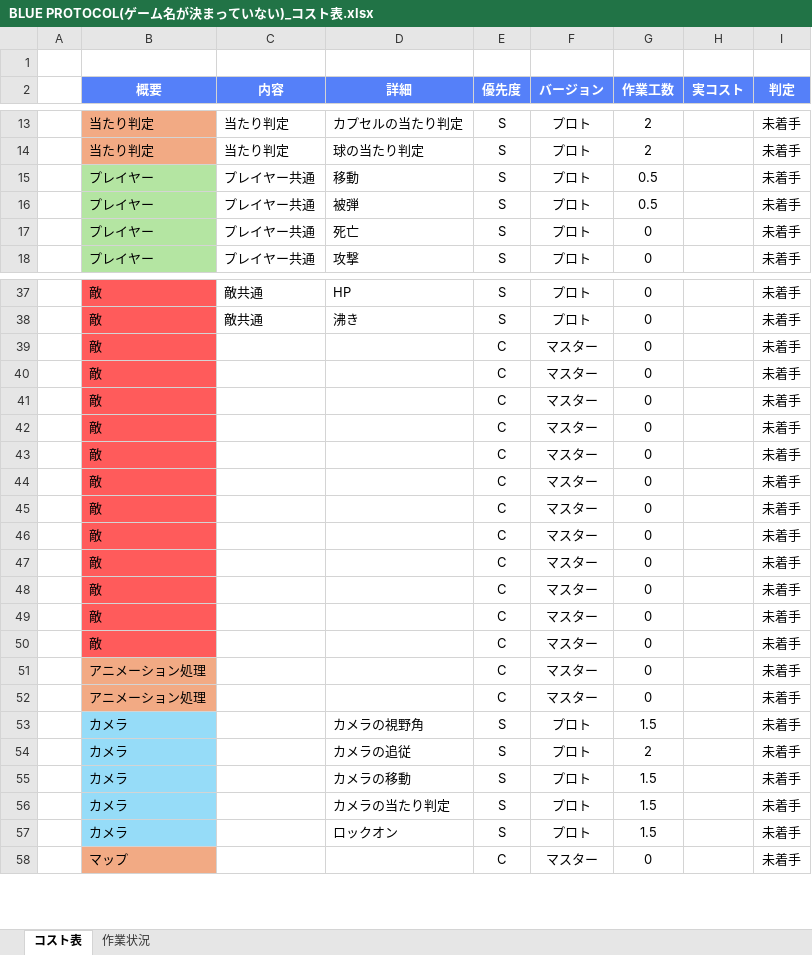
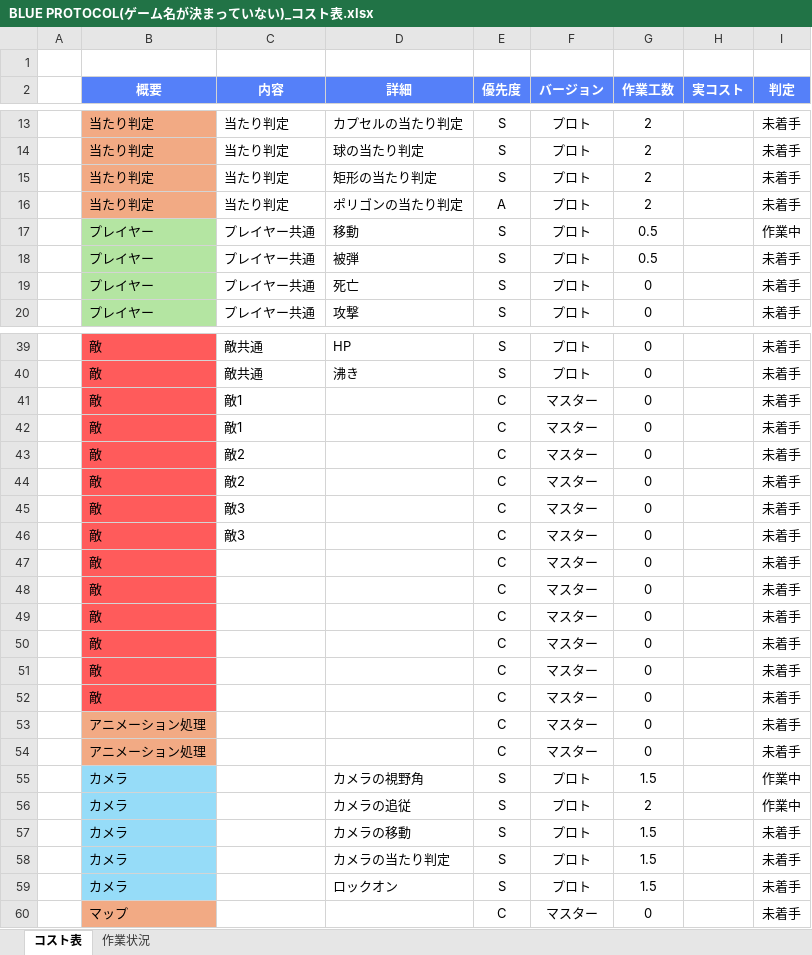
Before and after one commit to kiryo06/Game2025, an Excel workbook: BLUE PROTOCOL(ゲーム名が決まっていない)_コスト表.xlsx, sheet コスト表, drawn as a sheet; only a part is shown, gaps mark what is left out; values as stored, in another font and other column widths than the file's, no borders; conditional formats not drawn; addresses are those after the commit; the diff names each change by its address in the sheet, - before the commit and + after, or states it on an @@ line.

```diff
--- a/BLUE PROTOCOL(ゲーム名が決まっていない)_コスト表.xlsx (sheet コスト表)
+++ b/BLUE PROTOCOL(ゲーム名が決まっていない)_コスト表.xlsx (sheet コスト表)
+row 15:  | 当たり判定 | 当たり判定 | 矩形の当たり判定 | S | プロト | 2 |  | 未着手
+row 16:  | 当たり判定 | 当たり判定 | ポリゴンの当たり判定 | A | プロト | 2 |  | 未着手
-I17 (判定): 未着手
+I17 (判定): 作業中
-C41:C42 (内容): (empty)
+C41:C42 (内容): 敵1
-C43:C44 (内容): (empty)
+C43:C44 (内容): 敵2
-C45:C46 (内容): (empty)
+C45:C46 (内容): 敵3
-I55:I56 (判定): 未着手
+I55:I56 (判定): 作業中
```
Also changed, not shown: sheet 作業状況, formulas that keep their value, charts or pictures, 37 other files.
